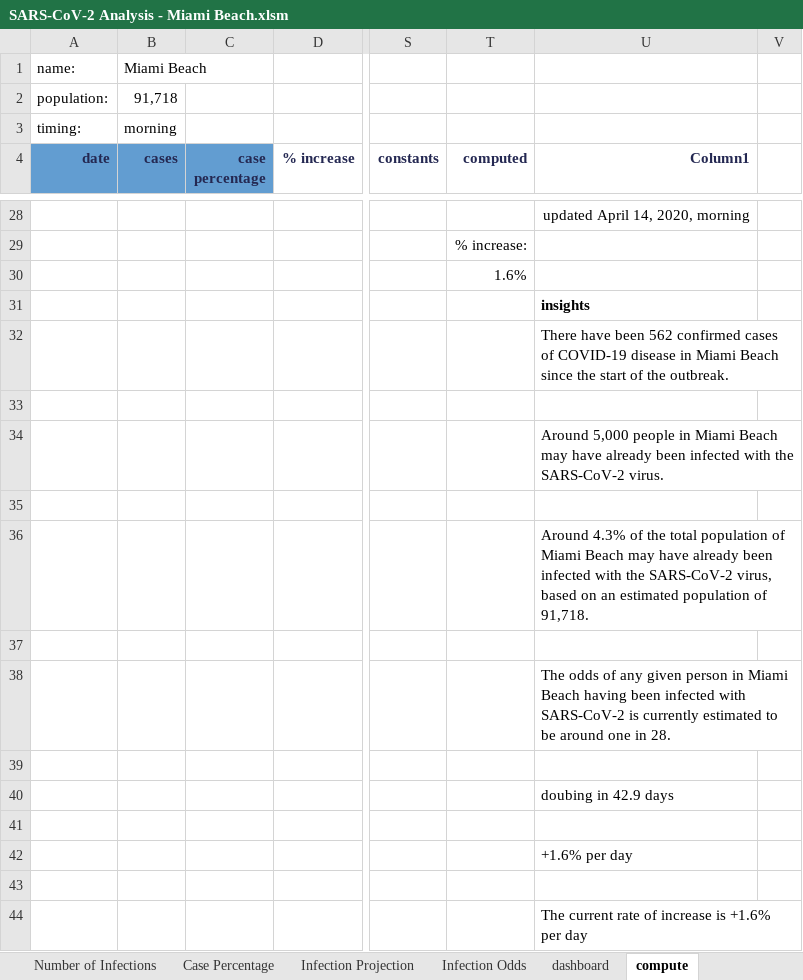
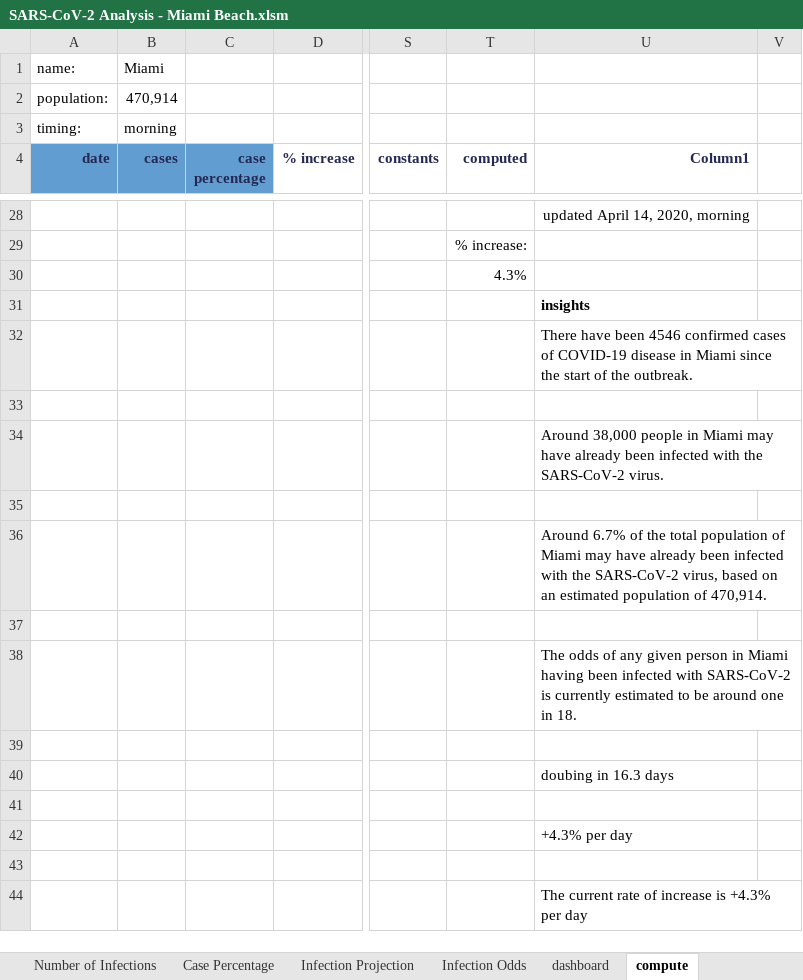
Before and after one commit to endymion/BeachAnalytics, an Excel workbook: SARS-CoV-2 Analysis - Miami Beach.xlsm, sheet compute, drawn as a sheet; only a part is shown, gaps mark what is left out; values as stored, in another font and other column widths than the file's, no borders; table styles not drawn; the diff covers the shown part only; the diff names each change by its address in the sheet, - before the commit and + after, or states it on an @@ line.

Commit message:
Added percentage infected projection analysis product.

```diff
--- a/SARS-CoV-2 Analysis - Miami Beach.xlsm (sheet compute)
+++ b/SARS-CoV-2 Analysis - Miami Beach.xlsm (sheet compute)
-B1 (cases): Miami Beach
+B1 (cases): Miami
-B2 (cases): 91,718
+B2 (cases): 470,914
-T30 (computed): 1.6%
+T30 (computed): 4.3%
-U32 (Column1): …have been 562 confirmed cases of COVID-19 disease in Miami Beach since the…
+U32 (Column1): …have been 4546 confirmed cases of COVID-19 disease in Miami since the…
-U34 (Column1): Around 5,000 people in Miami Beach may have…
+U34 (Column1): Around 38,000 people in Miami may have…
-U36 (Column1): Around 4.3% of the total population of Miami Beach may have already been infected with the SARS-CoV-2 virus, based on an estimated population of 91,718.
+U36 (Column1): Around 6.7% of the total population of Miami may have already been infected with the SARS-CoV-2 virus, based on an estimated population of 470,914.
-U38 (Column1): …in Miami Beach having been infected with SARS-CoV-2 is currently estimated to be around one in 28.
+U38 (Column1): …in Miami having been infected with SARS-CoV-2 is currently estimated to be around one in 18.
-U40 (Column1): doubing in 42.9 days
+U40 (Column1): doubing in 16.3 days
-U42 (Column1): +1.6% per day
+U42 (Column1): +4.3% per day
-U44 (Column1): The current rate of increase is +1.6% per day
+U44 (Column1): The current rate of increase is +4.3% per day
```
Also changed, not shown: 20 added rows, 20 removed rows and 38 edited cells elsewhere in this sheet, sheet dashboard, charts or pictures, 8 other files.
